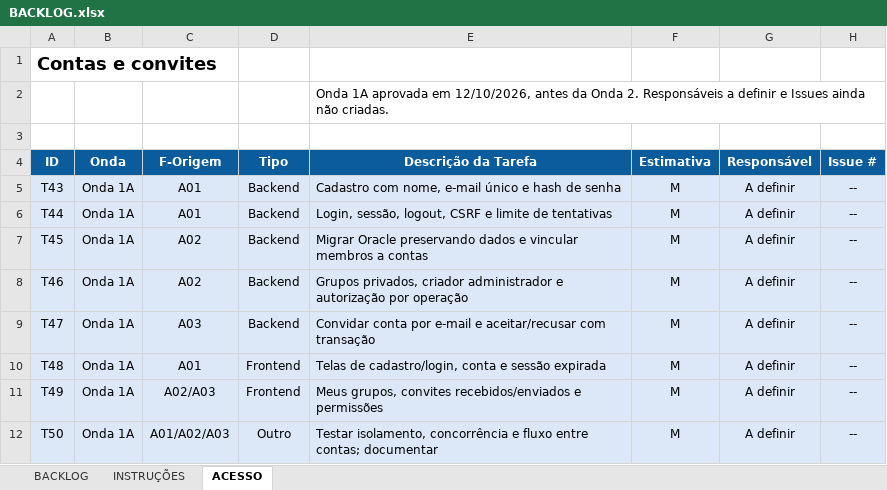
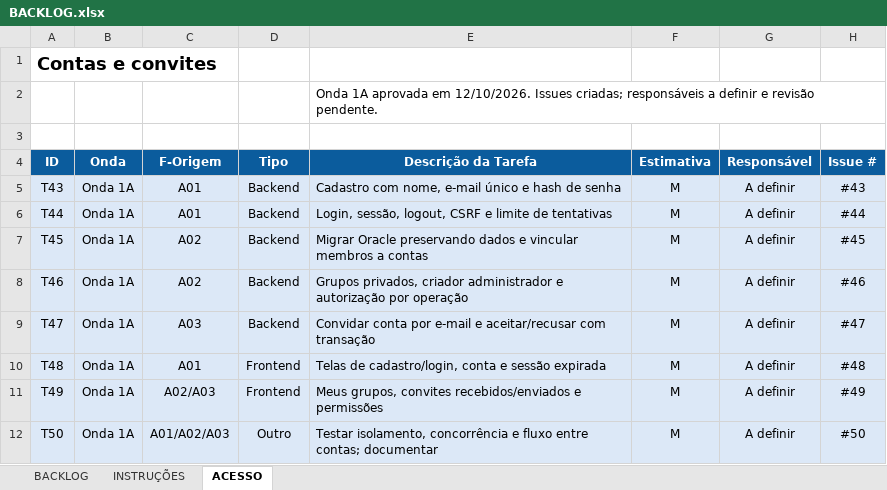
Before and after one commit to nagelzin/rachai, an Excel workbook: BACKLOG.xlsx, sheet ACESSO, drawn as a sheet; values as stored, in another font and other column widths than the file's, no borders; the diff names each change by its address in the sheet, - before the commit and + after, or states it on an @@ line.

Commit message:
docs: vincular backlog às 50 issues publicadas no GitHub

```diff
--- a/BACKLOG.xlsx (sheet ACESSO)
+++ b/BACKLOG.xlsx (sheet ACESSO)
-E2 (Descrição da Tarefa): …aprovada em 12/10/2026, antes da Onda 2. Responsáveis a definir e Issues ainda não criadas.
+E2 (Descrição da Tarefa): …aprovada em 12/10/2026. Issues criadas; responsáveis a definir e revisão pendente.
-H5 (Issue #): --
+H5 (Issue #): #43
-H6 (Issue #): --
+H6 (Issue #): #44
-H7 (Issue #): --
+H7 (Issue #): #45
-H8 (Issue #): --
+H8 (Issue #): #46
-H9 (Issue #): --
+H9 (Issue #): #47
-H10 (Issue #): --
+H10 (Issue #): #48
-H11 (Issue #): --
+H11 (Issue #): #49
-H12 (Issue #): --
+H12 (Issue #): #50
```
Also changed, not shown: sheet BACKLOG, sheet INSTRUÇÕES, 8 other files.
